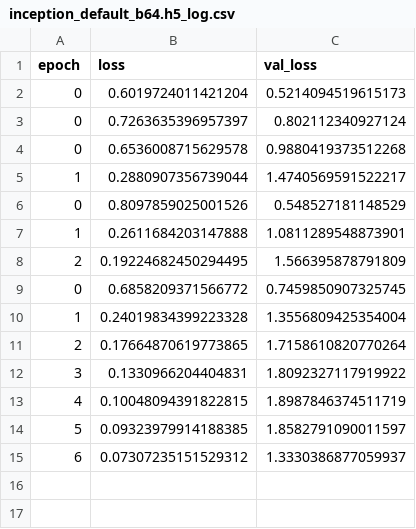
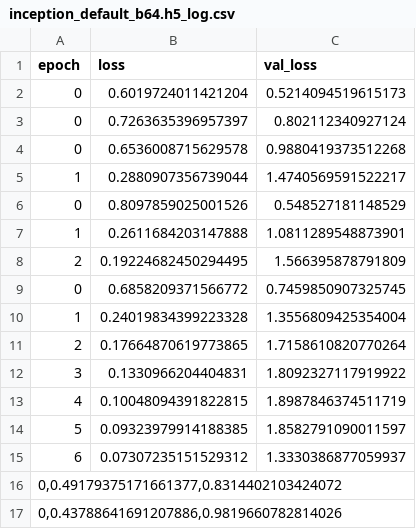
Before and after one commit to phdfar/model_segmentation, a CSV file: inception_default_b64.h5_log.csv, drawn as a sheet; the diff names each change by its address in the sheet, - before the commit and + after, or states it on an @@ line.

```diff
--- a/inception_default_b64.h5_log.csv
+++ b/inception_default_b64.h5_log.csv
+row 16: 0,0.49179375171661377,0.8314402103424072
+row 17: 0,0.43788641691207886,0.9819660782814026
```
Also changed, not shown: 2 other files.
